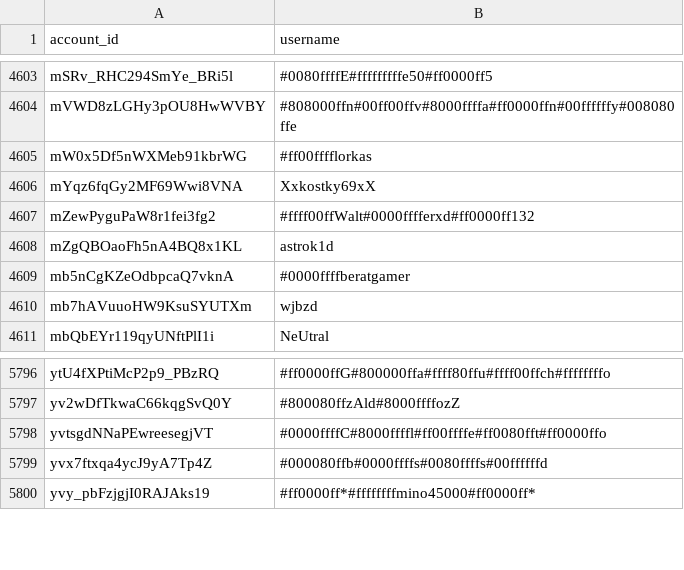
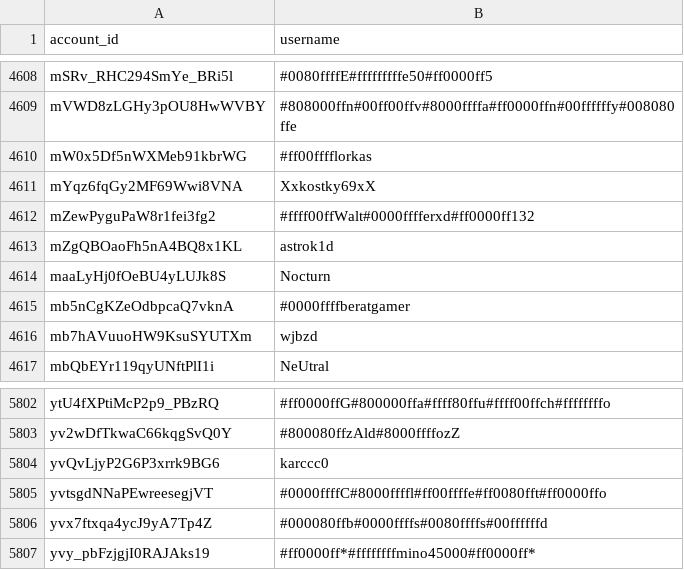
Before and after one commit to pewpewlive/ppl-data, a CSV file: account_data.csv, drawn as a sheet; only a part is shown, gaps mark what is left out; the diff covers the shown part only; the diff names each change by its address in the sheet, - before the commit and + after, or states it on an @@ line.

```diff
--- a/account_data.csv
+++ b/account_data.csv
+row 4614: maaLyHj0fOeBU4yLUJk8S | Nocturn
+row 5804: yvQvLjyP2G6P3xrrk9BG6 | karccc0
```
Also changed, not shown: 5 added rows elsewhere in this file.
